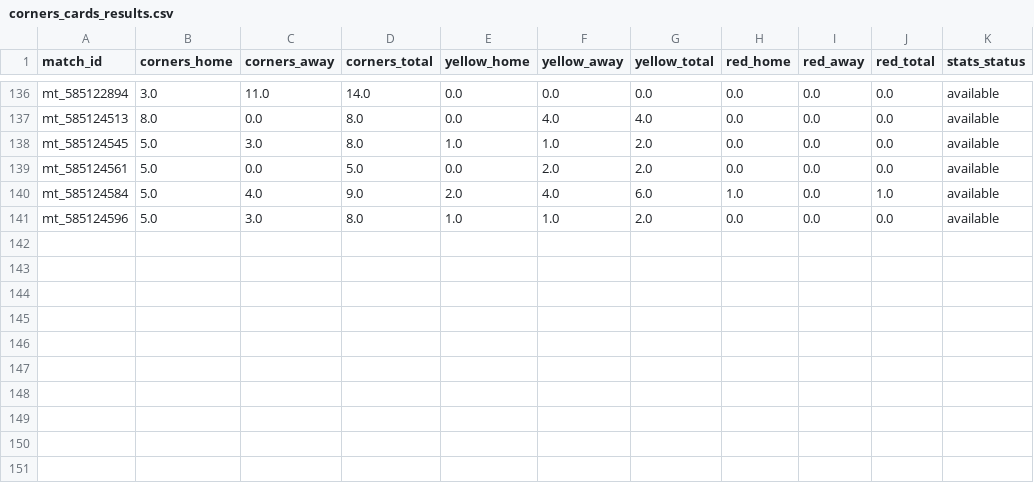
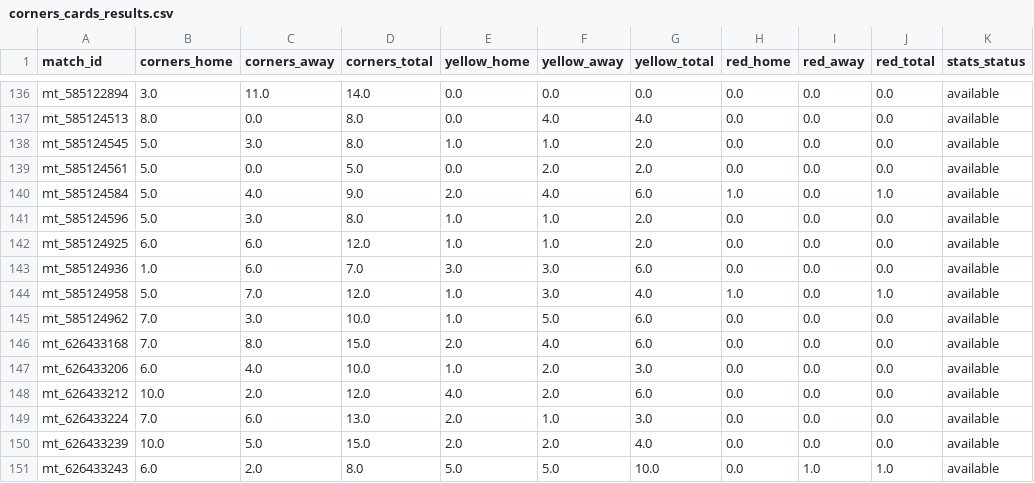
Before and after one commit to pngayton-droid/Star-lizard-test, a CSV file: data/corners_cards_results.csv, drawn as a sheet; only a part is shown, gaps mark what is left out; the diff names each change by its address in the sheet, - before the commit and + after, or states it on an @@ line.

Commit message:
Checkpoint Starlizard corners/cards match results

```diff
--- a/data/corners_cards_results.csv
+++ b/data/corners_cards_results.csv
+row 142: mt_585124925 | 6.0 | 6.0 | 12.0 | 1.0 | 1.0 | 2.0 | 0.0 | 0.0 | 0.0 | available
+row 143: mt_585124936 | 1.0 | 6.0 | 7.0 | 3.0 | 3.0 | 6.0 | 0.0 | 0.0 | 0.0 | available
+row 144: mt_585124958 | 5.0 | 7.0 | 12.0 | 1.0 | 3.0 | 4.0 | 1.0 | 0.0 | 1.0 | available
+row 145: mt_585124962 | 7.0 | 3.0 | 10.0 | 1.0 | 5.0 | 6.0 | 0.0 | 0.0 | 0.0 | available
+row 146: mt_626433168 | 7.0 | 8.0 | 15.0 | 2.0 | 4.0 | 6.0 | 0.0 | 0.0 | 0.0 | available
+row 147: mt_626433206 | 6.0 | 4.0 | 10.0 | 1.0 | 2.0 | 3.0 | 0.0 | 0.0 | 0.0 | available
+row 148: mt_626433212 | 10.0 | 2.0 | 12.0 | 4.0 | 2.0 | 6.0 | 0.0 | 0.0 | 0.0 | available
+row 149: mt_626433224 | 7.0 | 6.0 | 13.0 | 2.0 | 1.0 | 3.0 | 0.0 | 0.0 | 0.0 | available
+row 150: mt_626433239 | 10.0 | 5.0 | 15.0 | 2.0 | 2.0 | 4.0 | 0.0 | 0.0 | 0.0 | available
+row 151: mt_626433243 | 6.0 | 2.0 | 8.0 | 5.0 | 5.0 | 10.0 | 0.0 | 1.0 | 1.0 | available
```
